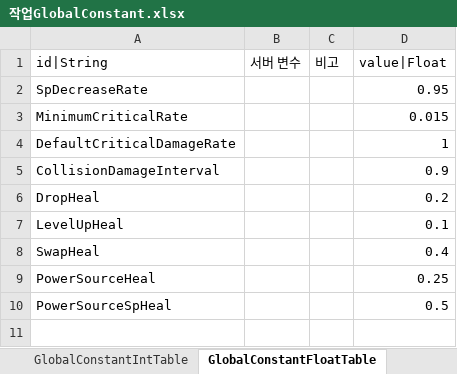
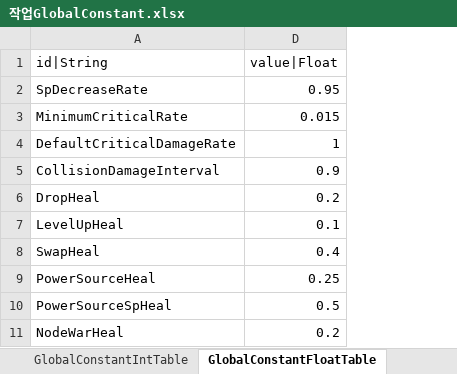
Before and after one commit to hayannal/ProjectNoname, an Excel workbook: Excel/작업GlobalConstant.xlsx, sheet GlobalConstantFloatTable, drawn as a sheet; values as stored, in another font and other column widths than the file's, no borders; removed rows and columns are numbered as before the commit, all else as after; the diff names each change by its address in the sheet, - before the commit and + after, or states it on an @@ line.

```diff
--- a/Excel/작업GlobalConstant.xlsx (sheet GlobalConstantFloatTable)
+++ b/Excel/작업GlobalConstant.xlsx (sheet GlobalConstantFloatTable)
@@ column B (서버 변수) hidden, empty @@
@@ column C (비고) hidden, empty @@
+row 11: NodeWarHeal | 0.2
```
Also changed, not shown: Excel/GlobalConstant.xlsx, 3 other files.
